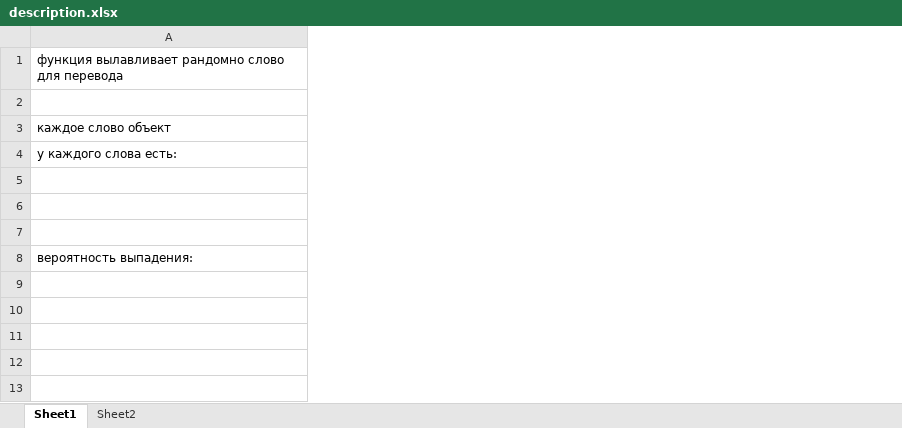
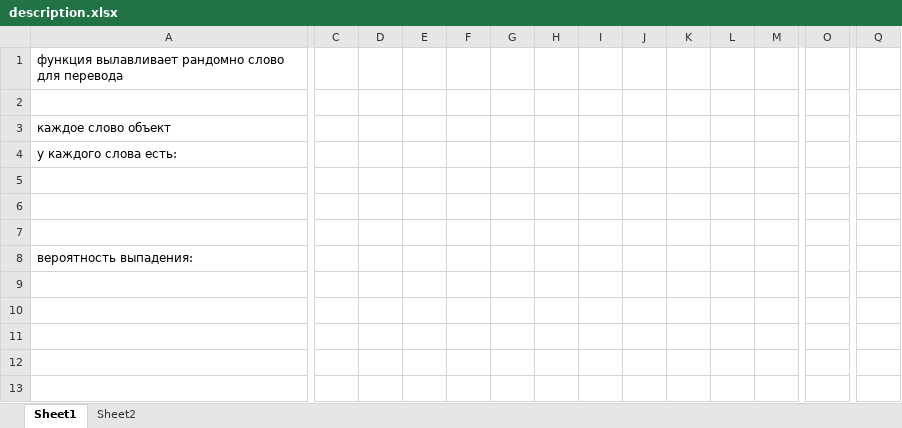
Before and after one commit to Rayvik014/convy, an Excel workbook: description.xlsx, sheet Sheet1, drawn as a sheet; only a part is shown, gaps mark what is left out; values as stored, in another font and other column widths than the file's, no borders; the diff covers the shown part only; the diff names each change by its address in the sheet, - before the commit and + after, or states it on an @@ line.

```diff
--- a/description.xlsx (sheet Sheet1)
+++ b/description.xlsx (sheet Sheet1)
+column C, empty
+column D, empty
+column E, empty
+column F, empty
+column G, empty
+column H, empty
+column I, empty
+column J, empty
+column K, empty
+column L, empty
+column M, empty
+column O, empty
+column Q, empty
```
Also changed, not shown: 21 added rows and 2 added columns elsewhere in this sheet, 48 other files.
